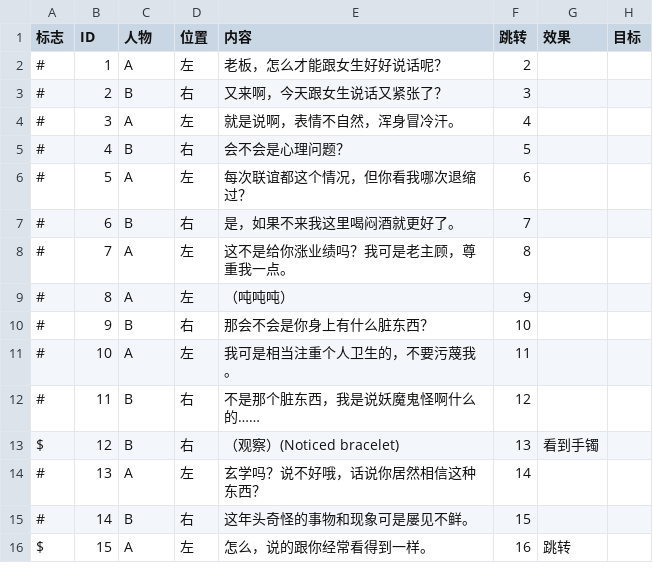
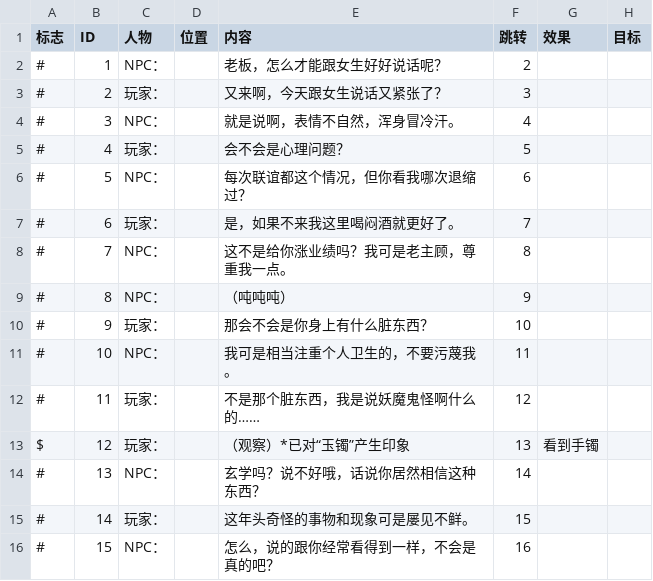
Before and after one commit to 2402383228/GiBitGJ, a CSV file: GiBitGJ/Assets/Data/DialogTest.CSV, drawn as a sheet; only a part is shown; the diff covers the shown part only.

```diff
--- a/GiBitGJ/Assets/Data/DialogTest.CSV
+++ b/GiBitGJ/Assets/Data/DialogTest.CSV
@@ -2,15 +2,15 @@
-#,1,A,左,老板，怎么才能跟女生好好说话呢？,2,,,,,,,,,
-#,2,B,右,又来啊，今天跟女生说话又紧张了？,3,,,,,,,,,
-#,3,A,左,就是说啊，表情不自然，浑身冒冷汗。,4,,,,,,,,,
-#,4,B,右,会不会是心理问题？,5,,,,,,,,,
-#,5,A,左,每次联谊都这个情况，但你看我哪次退缩过？,6,,,,,,,,,
-#,6,B,右,是，如果不来我这里喝闷酒就更好了。,7,,,,,,,,,
-#,7,A,左,这不是给你涨业绩吗？我可是老主顾，尊重我一点。,8,,,,,,,,,
-#,8,A,左,（吨吨吨）,9,,,,,,,,,
-#,9,B,右,那会不会是你身上有什么脏东西？,10,,,,,,,,,
-#,10,A,左,我可是相当注重个人卫生的，不要污蔑我。,11,,,,,,,,,
-#,11,B,右,不是那个脏东西，我是说妖魔鬼怪啊什么的……,12,,,,,,,,,
-$,12,B,右,（观察）(Noticed bracelet),13,看到手镯,,,,,,,,
-#,13,A,左,玄学吗？说不好哦，话说你居然相信这种东西？,14,,,,,,,,,
-#,14,B,右,这年头奇怪的事物和现象可是屡见不鲜。,15,,,,,,,,,
-$,15,A,左,怎么，说的跟你经常看得到一样。,16,跳转,,,,,,,,
+#,1,NPC：,,老板，怎么才能跟女生好好说话呢？,2,,,,,,,,
+#,2,玩家：,,又来啊，今天跟女生说话又紧张了？,3,,,,,,,,
+#,3,NPC：,,就是说啊，表情不自然，浑身冒冷汗。,4,,,,,,,,
+#,4,玩家：,,会不会是心理问题？,5,,,,,,,,
+#,5,NPC：,,每次联谊都这个情况，但你看我哪次退缩过？,6,,,,,,,,
+#,6,玩家：,,是，如果不来我这里喝闷酒就更好了。,7,,,,,,,,
+#,7,NPC：,,这不是给你涨业绩吗？我可是老主顾，尊重我一点。,8,,,,,,,,
+#,8,NPC：,,（吨吨吨）,9,,,,,,,,
+#,9,玩家：,,那会不会是你身上有什么脏东西？,10,,,,,,,,
+#,10,NPC：,,我可是相当注重个人卫生的，不要污蔑我。,11,,,,,,,,
+#,11,玩家：,,不是那个脏东西，我是说妖魔鬼怪啊什么的……,12,,,,,,,,
+$,12,玩家：,,（观察）*已对“玉镯”产生印象,13,看到手镯,,,,,,,
+#,13,NPC：,,玄学吗？说不好哦，话说你居然相信这种东西？,14,,,,,,,,
+#,14,玩家：,,这年头奇怪的事物和现象可是屡见不鲜。,15,,,,,,,,
+#,15,NPC：,,怎么，说的跟你经常看得到一样，不会是真的吧？,16,,,,,,,,
```
Also changed, not shown: 91 edited cells elsewhere in this file, 17 other files.
